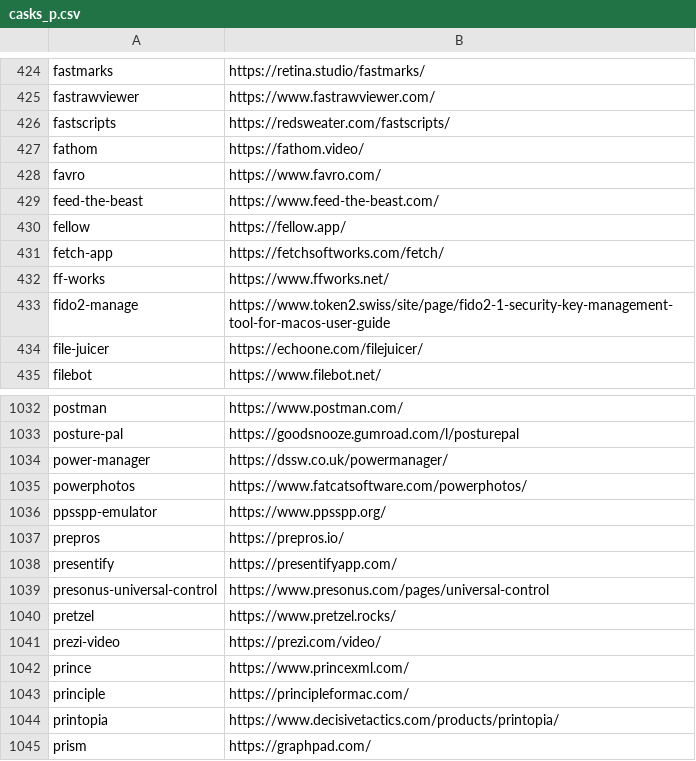
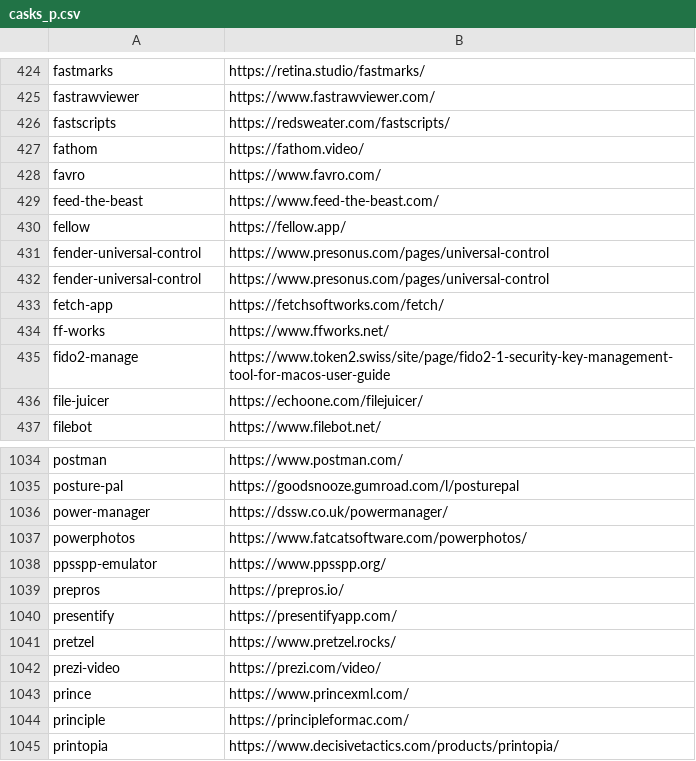
Before and after one commit to tinhkyaw/tinhkyaw, a CSV file: lists/casks_p.csv, drawn as a sheet; only a part is shown, gaps mark what is left out; the shorter side is filled out with more unchanged rows; removed rows and columns are numbered as before the commit, all else as after; the diff names each change by its address in the sheet, - before the commit and + after, or states it on an @@ line.

```diff
--- a/lists/casks_p.csv
+++ b/lists/casks_p.csv
+row 431: fender-universal-control | https://www.presonus.com/pages/universal-control
+row 432: fender-universal-control | https://www.presonus.com/pages/universal-control
-row 1039: presonus-universal-control | https://www.presonus.com/pages/universal-control
```
Also changed, not shown: lists/casks_c.csv, 2 other files.
